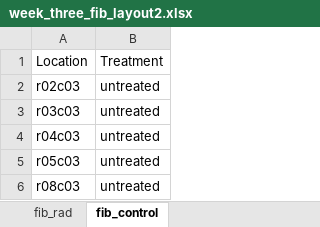
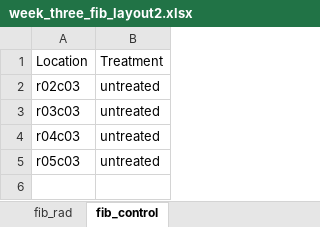
Before and after one commit to abestroka/JUMP_vision_model, an Excel workbook: rad_pipeline/week_three_fib_layout2.xlsx, sheet fib_control, drawn as a sheet; values as stored, in another font and other column widths than the file's, no borders; charts and pictures not drawn; the diff names each change by its address in the sheet, - before the commit and + after, or states it on an @@ line.

Commit message:
Update week_three_fib_layout2.xlsx

```diff
--- a/rad_pipeline/week_three_fib_layout2.xlsx (sheet fib_control)
+++ b/rad_pipeline/week_three_fib_layout2.xlsx (sheet fib_control)
-row 6: r08c03 | untreated
```
